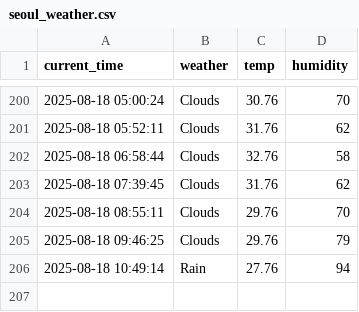
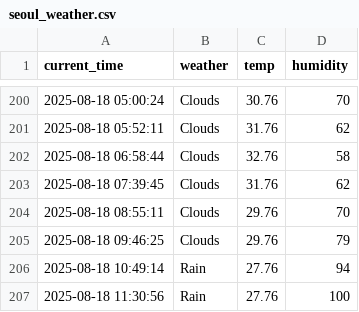
Before and after one commit to taewon522/weather, a CSV file: seoul_weather.csv, drawn as a sheet; only a part is shown, gaps mark what is left out.

```diff
--- a/seoul_weather.csv
+++ b/seoul_weather.csv
@@ -206 +206,2 @@ current_time,weather,temp,humidity
 2025-08-18 10:49:14,Rain,27.76,94
+2025-08-18 11:30:56,Rain,27.76,100
```
